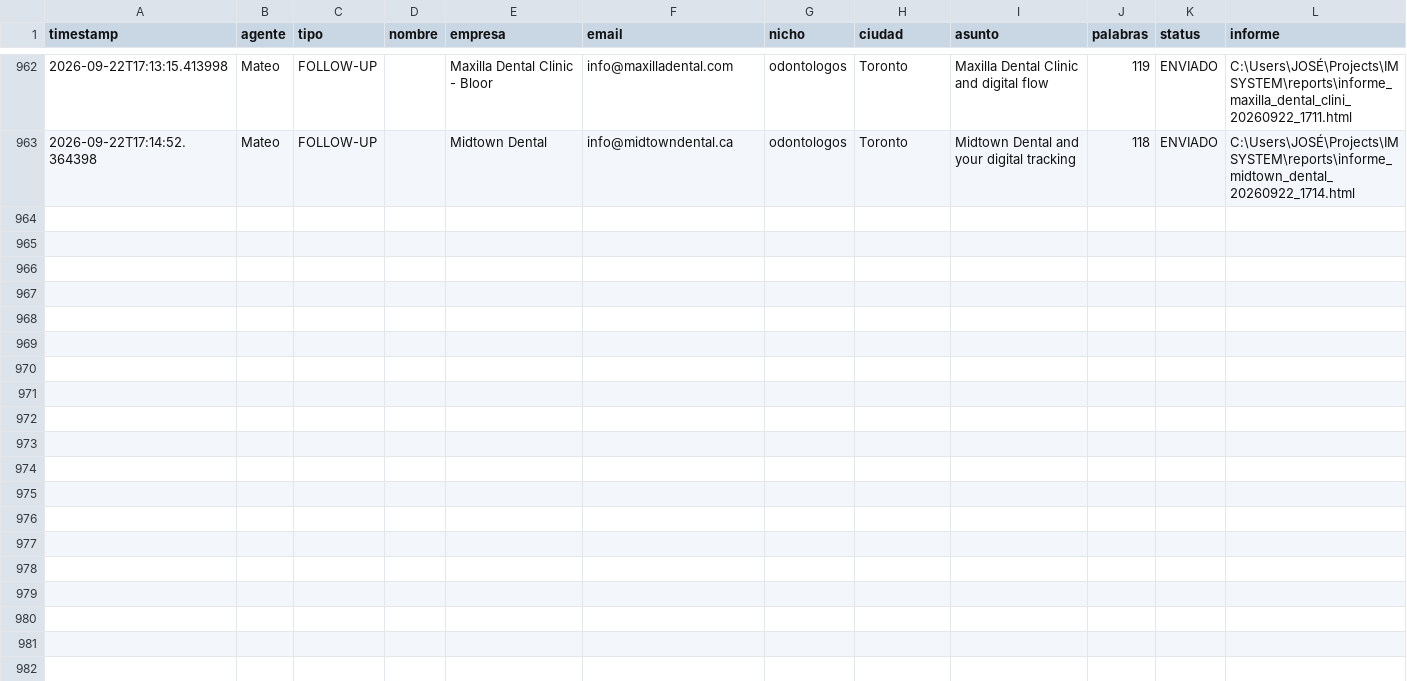
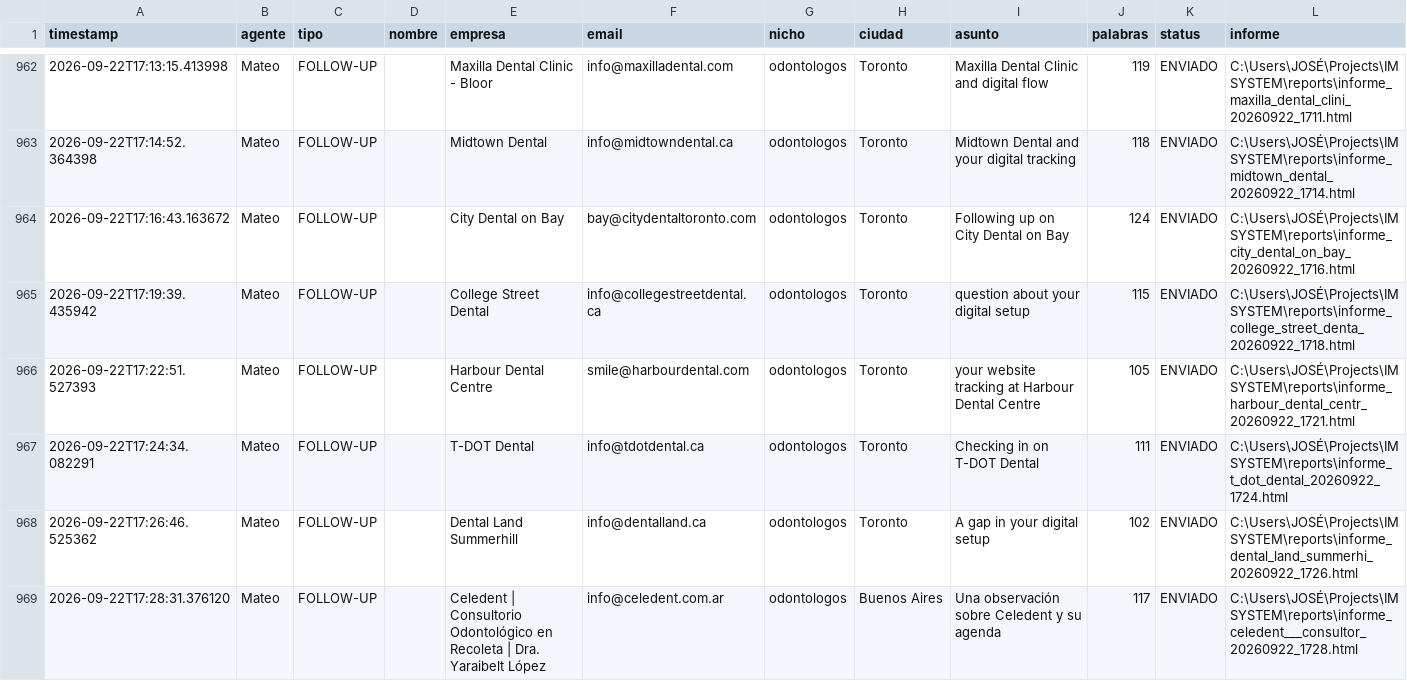
Before and after one commit to joseg09dg-888/IMSYSTEM, a CSV file: logs/actividad_agentes.csv, drawn as a sheet; only a part is shown, gaps mark what is left out; the diff covers the shown part only; the diff names each change by its address in the sheet, - before the commit and + after, or states it on an @@ line.

```diff
--- a/logs/actividad_agentes.csv
+++ b/logs/actividad_agentes.csv
+row 964: 2026-09-22T17:16:43.163672 | Mateo | FOLLOW-UP |  | City Dental on Bay | bay@citydentaltoronto.com | odontologos | Toronto | Following up on City Dental on Bay | 124 | ENVIADO | C:\Users\JOSÉ\Projects\IMSYSTEM\reports\informe_city_dental_on_bay_20260922_1716.html
+row 965: 2026-09-22T17:19:39.435942 | Mateo | FOLLOW-UP |  | College Street Dental | info@collegestreetdental.ca | odontologos | Toronto | question about your digital setup | 115 | ENVIADO | C:\Users\JOSÉ\Projects\IMSYSTEM\reports\informe_college_street_denta_20260922_1718.html
+row 966: 2026-09-22T17:22:51.527393 | Mateo | FOLLOW-UP |  | Harbour Dental Centre | smile@harbourdental.com | odontologos | Toronto | your website tracking at Harbour Dental Centre | 105 | ENVIADO | C:\Users\JOSÉ\Projects\IMSYSTEM\reports\informe_harbour_dental_centr_20260922_1721.html
+row 967: 2026-09-22T17:24:34.082291 | Mateo | FOLLOW-UP |  | T-DOT Dental | info@tdotdental.ca | odontologos | Toronto | Checking in on T-DOT Dental | 111 | ENVIADO | C:\Users\JOSÉ\Projects\IMSYSTEM\reports\informe_t_dot_dental_20260922_1724.html
+row 968: 2026-09-22T17:26:46.525362 | Mateo | FOLLOW-UP |  | Dental Land Summerhill | info@dentalland.ca | odontologos | Toronto | A gap in your digital setup | 102 | ENVIADO | C:\Users\JOSÉ\Projects\IMSYSTEM\reports\informe_dental_land_summerhi_20260922_1726.html
+row 969: 2026-09-22T17:28:31.376120 | Mateo | FOLLOW-UP |  | Celedent | Consultorio Odontológico en Recoleta | Dra. Yaraibelt López | info@celedent.com.ar | odontologos | Buenos Aires | Una observación sobre Celedent y su agenda | 117 | ENVIADO | C:\Users\JOSÉ\Projects\IMSYSTEM\reports\informe_celedent___consultor_20260922_1728.html
```
Also changed, not shown: 5 added rows elsewhere in this file, 1 other file.
